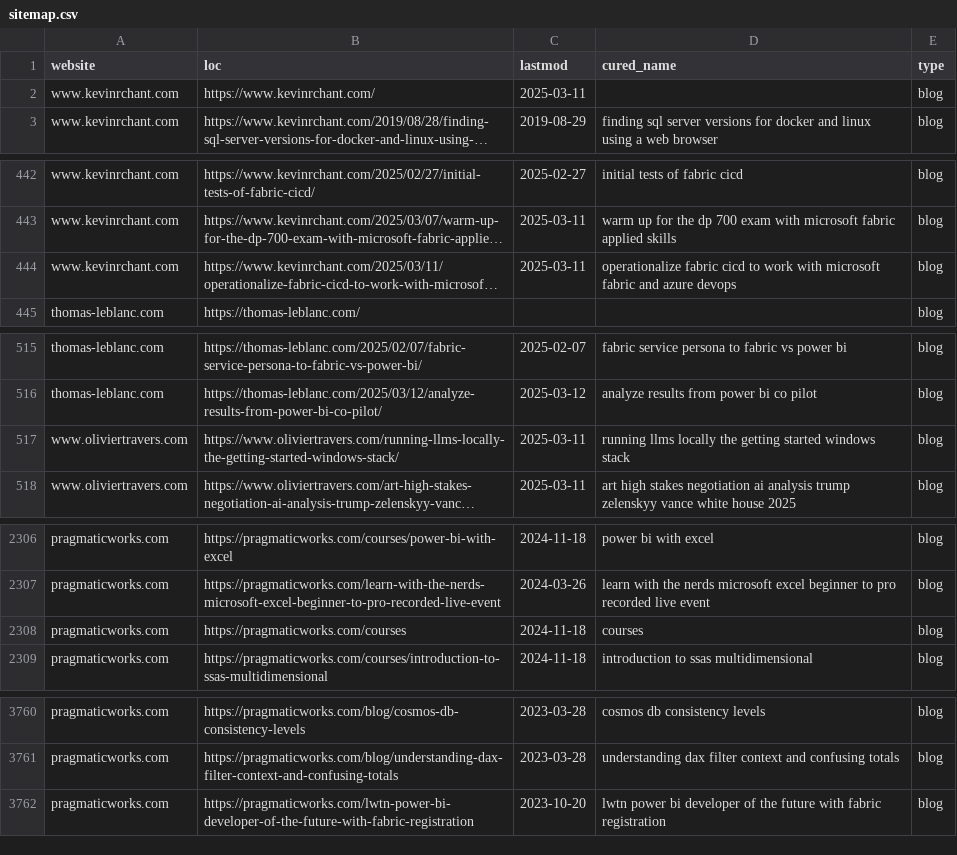
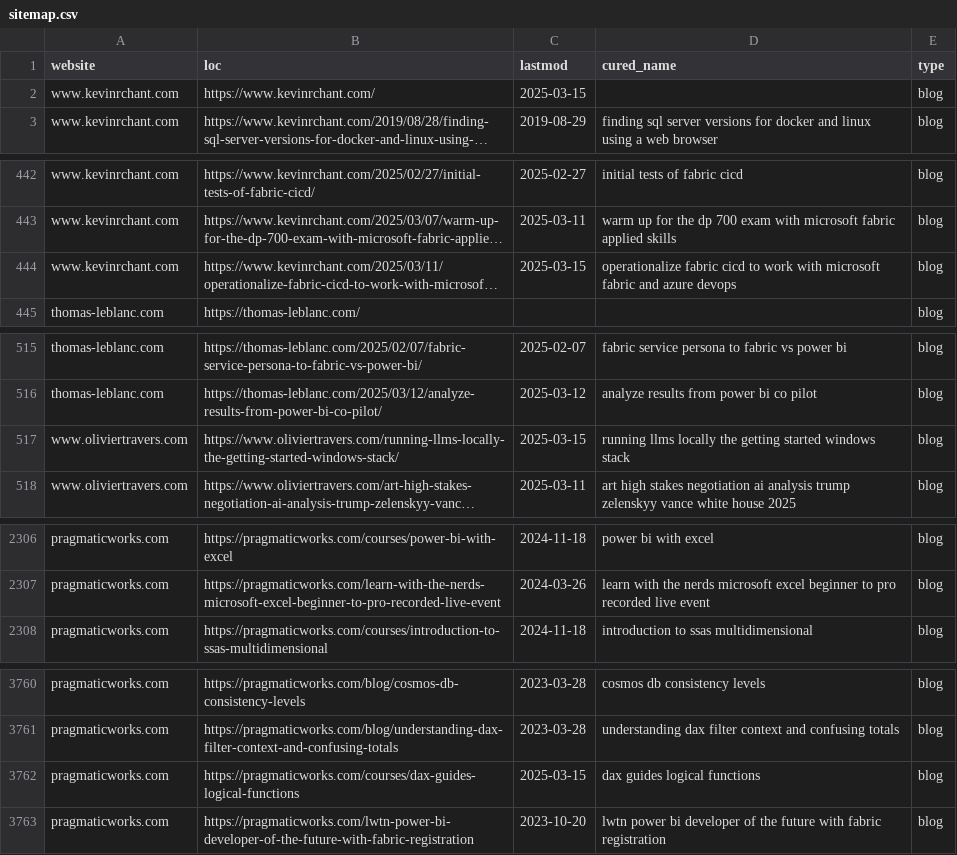
Before and after one commit to julian-passebecq/newsai_script, a CSV file: data/sitemap.csv, drawn as a sheet; only a part is shown, gaps mark what is left out; long unchanged cells end in …; the diff covers the shown part only; the diff names each change by its address in the sheet, - before the commit and + after, or states it on an @@ line.

```diff
--- a/data/sitemap.csv
+++ b/data/sitemap.csv
-C2 (lastmod): 2025-03-11
+C2 (lastmod): 2025-03-15
-C444 (lastmod): 2025-03-11
+C444 (lastmod): 2025-03-15
-C517 (lastmod): 2025-03-11
+C517 (lastmod): 2025-03-15
@@ row 2308 moved to row 3397: pragmaticworks.com @@
+row 3762: pragmaticworks.com | https://pragmaticworks.com/courses/dax-guides-logical-functions | 2025-03-15 | dax guides logical functions | blog
```
Also changed, not shown: 42 moved rows elsewhere in this file, data/article_blog.csv.
